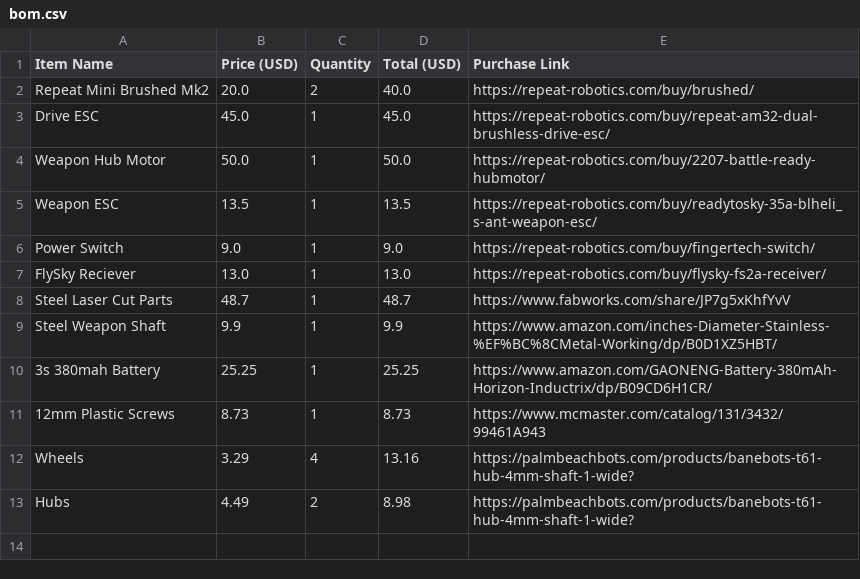
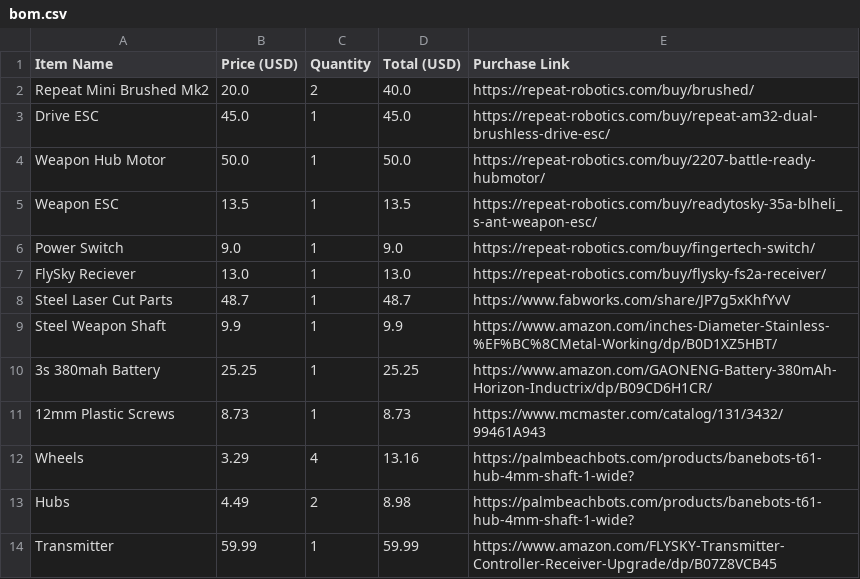
Before and after one commit to 2Mon/battlebot, a CSV file: bom.csv, drawn as a sheet; the diff names each change by its address in the sheet, - before the commit and + after, or states it on an @@ line.

Commit message:
Update bom.csv

```diff
--- a/bom.csv
+++ b/bom.csv
+row 14: Transmitter | 59.99 | 1 | 59.99 | https://www.amazon.com/FLYSKY-Transmitter-Controller-Receiver-Upgrade/dp/B07Z8VCB45
```
